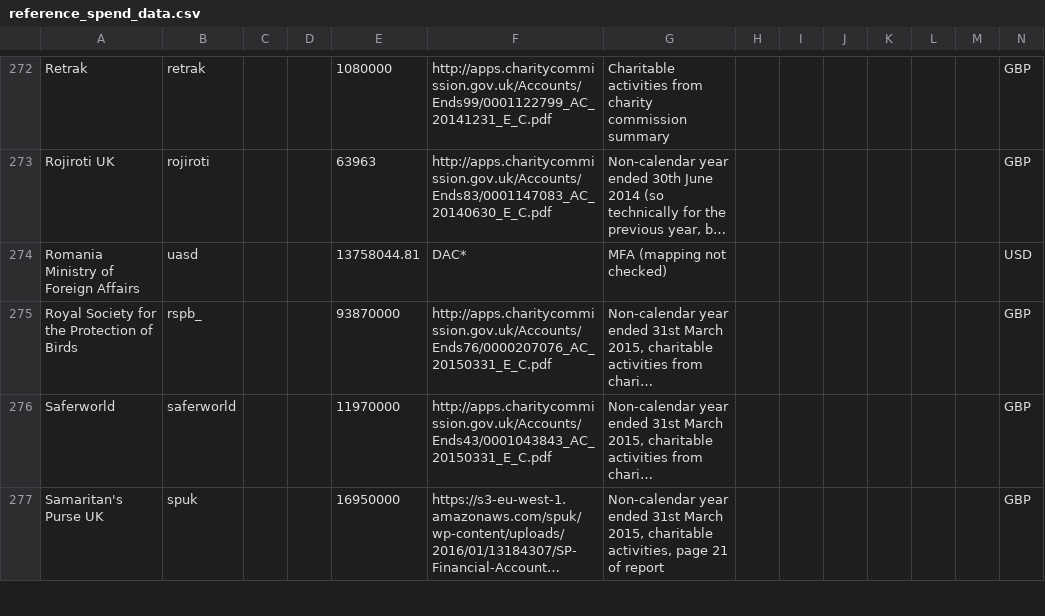
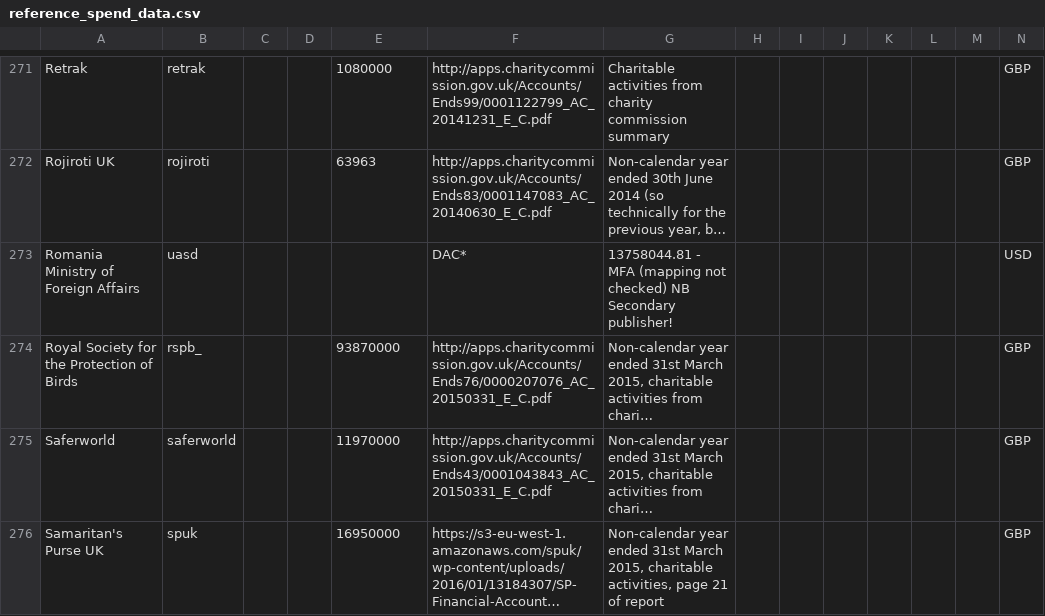
Before and after one commit to IATI/IATI-Stats, a CSV file: helpers/transparency_indicator/reference_spend_data.csv, drawn as a sheet; only a part is shown, gaps mark what is left out; long unchanged cells end in …; addresses are those after the commit; the diff covers the shown part only; the diff names each change by its address in the sheet, - before the commit and + after, or states it on an @@ line.

```diff
--- a/helpers/transparency_indicator/reference_spend_data.csv
+++ b/helpers/transparency_indicator/reference_spend_data.csv
-E273: 13758044.81
+E273: (empty)
-G273: MFA (mapping not checked)
+G273: 13758044.81 - MFA (mapping not checked) NB Secondary publisher!
```
Also changed, not shown: 1 removed row and 27 edited cells elsewhere in this file.
